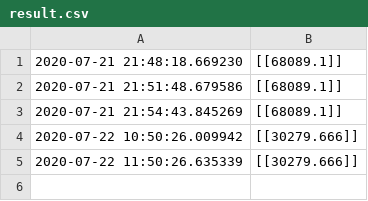
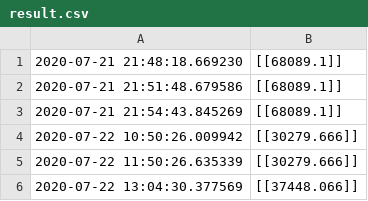
Before and after one commit to winnie0617/trading-wind-energy, a CSV file: result.csv, drawn as a sheet.

```diff
--- a/result.csv
+++ b/result.csv
@@ -5 +5,2 @@
 2020-07-22 11:50:26.635339,[[30279.666]]
+2020-07-22 13:04:30.377569,[[37448.066]]
```
Also changed, not shown: 7 other files.
